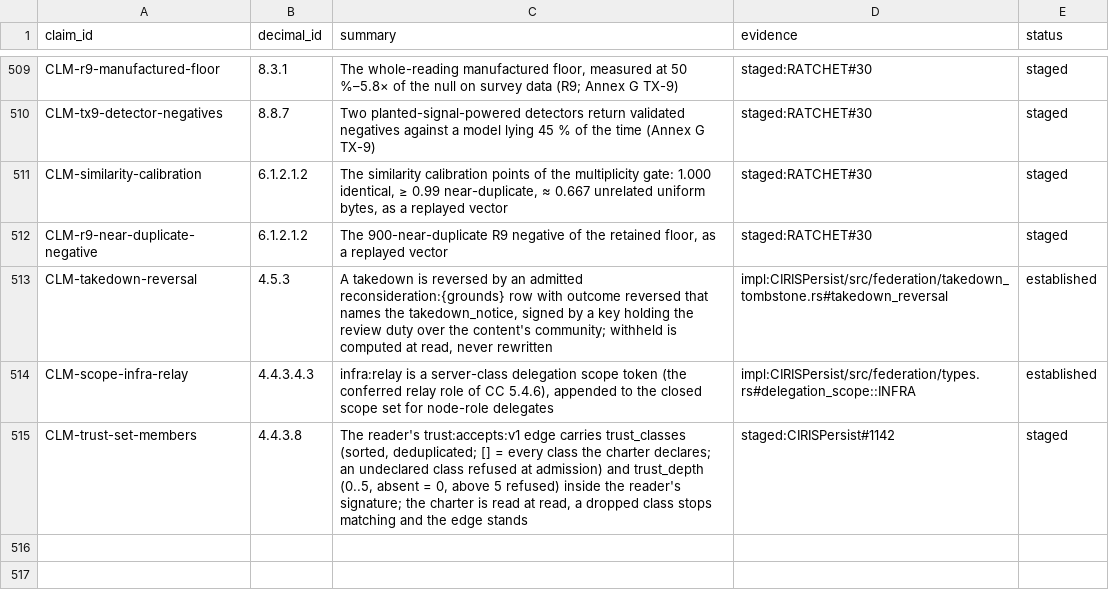
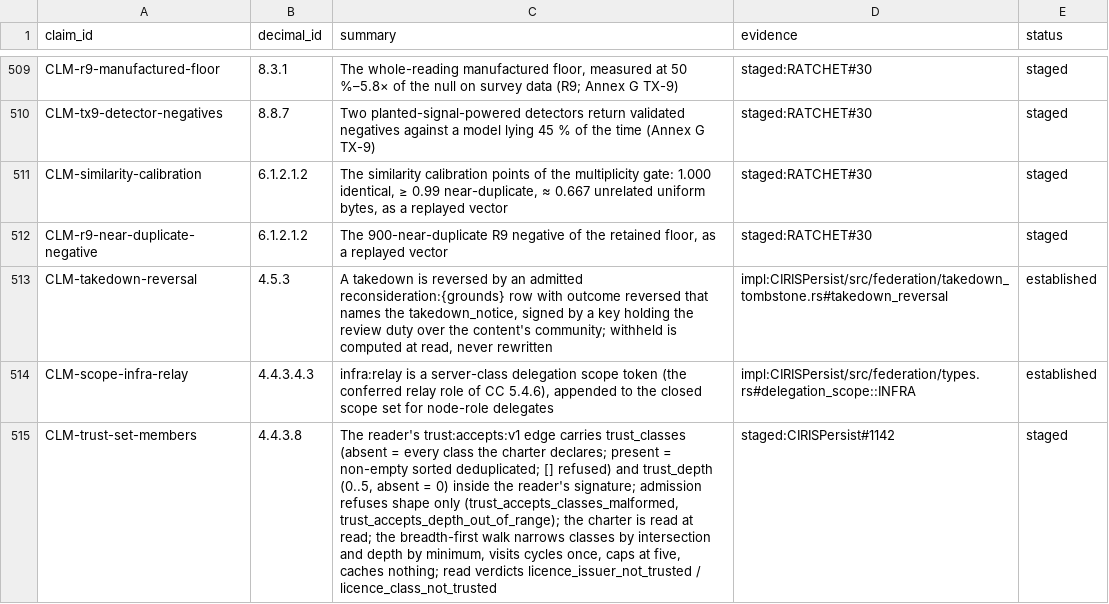
Before and after one commit to CIRISAI/CIRISConstitution, a TSV file: constitution/claims.tsv, drawn as a sheet; only a part is shown, gaps mark what is left out; the diff names each change by its address in the sheet, - before the commit and + after, or states it on an @@ line.

```diff
--- a/constitution/claims.tsv
+++ b/constitution/claims.tsv
-C515 (summary): …carries trust_classes (sorted, deduplicated; [] = every class the charter declares; an undeclared class refused at admission) and trust_depth (0..5, absent = 0, above 5 refused) inside the reader's signature; the charter is read at read, a dropped class stops matching and the edge stands
+C515 (summary): …carries trust_classes (absent = every class the charter declares; present = non-empty sorted deduplicated; [] refused) and trust_depth (0..5, absent = 0) inside the reader's signature; admission refuses shape only (trust_accepts_classes_malformed, trust_accepts_depth_out_of_range); the charter is read at read; the breadth-first walk narrows classes by intersection and depth by minimum, visits cycles once, caps at five, caches nothing; read verdicts licence_issuer_not_trusted / licence_class_not_trusted
```
Also changed, not shown: 4 other files.
